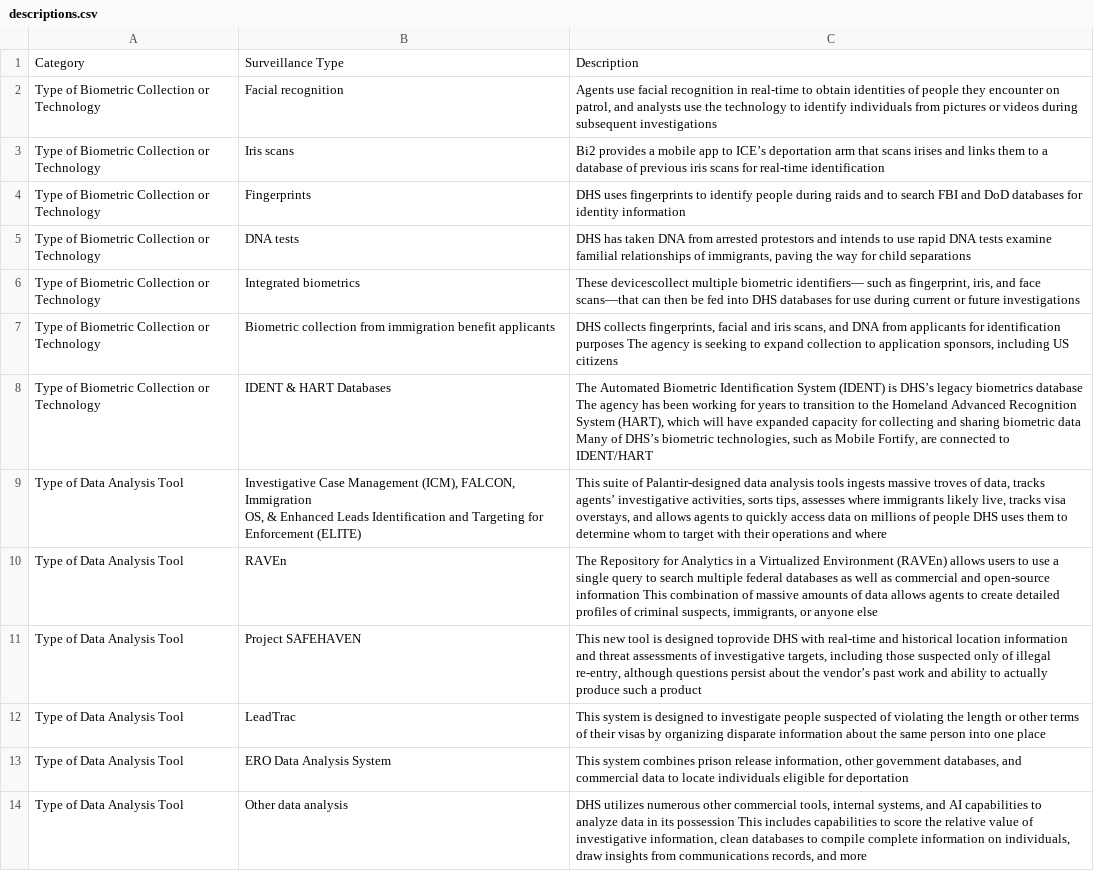
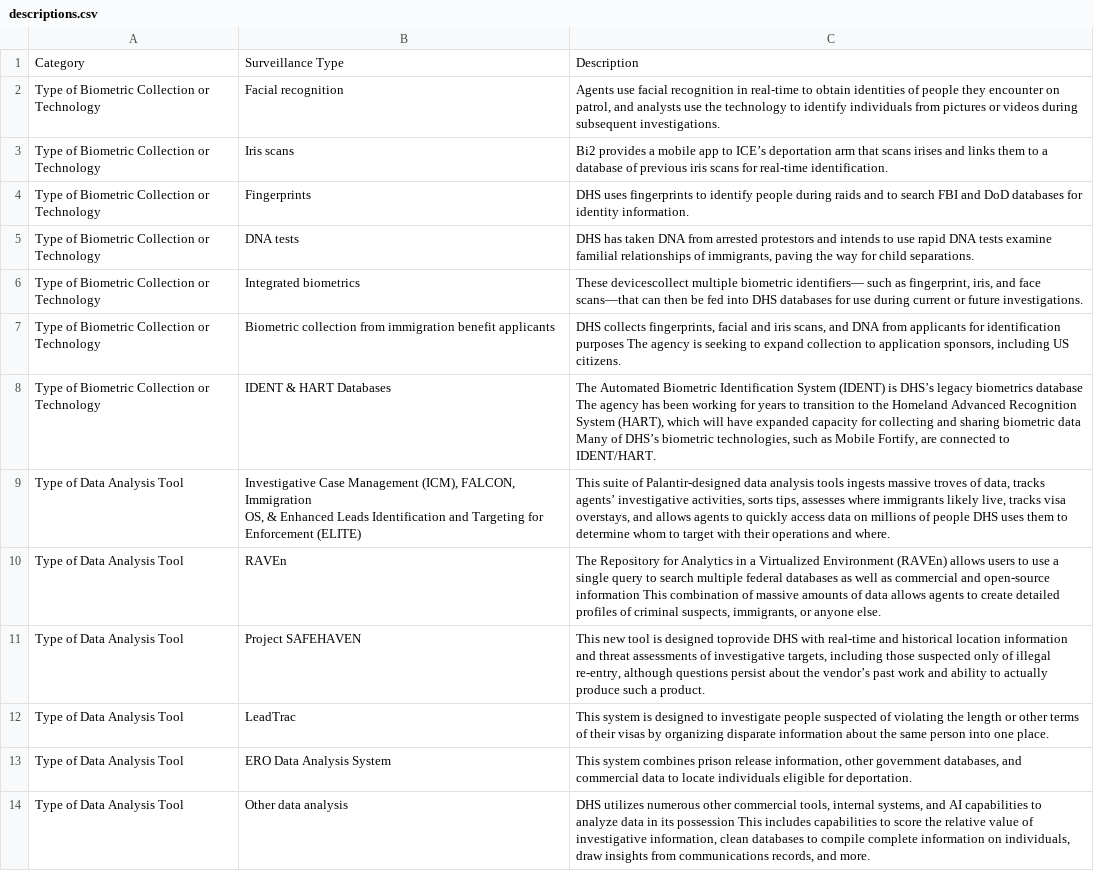
Before and after one commit to zhangj-brennan/DHS_surveillance_resource, a CSV file: descriptions.csv, drawn as a sheet; only a part is shown; the diff covers the shown part only; the diff names each change by its address in the sheet, - before the commit and + after, or states it on an @@ line.

```diff
--- a/descriptions.csv
+++ b/descriptions.csv
-C2: …during subsequent investigations
+C2: …during subsequent investigations.
-C3: …for real-time identification
+C3: …for real-time identification.
-C4: …for identity information
+C4: …for identity information.
-C5: …for child separations
+C5: …for child separations.
-C6: …or future investigations
+C6: …or future investigations.
-C7: …including US citizens
+C7: …including US citizens.
-C8: …connected to IDENT/HART
+C8: …connected to IDENT/HART.
-C9: …operations and where
+C9: …operations and where.
-C10: …or anyone else
+C10: …or anyone else.
-C11: …such a product
+C11: …such a product.
-C12: …into one place
+C12: …into one place.
-C13: …eligible for deportation
+C13: …eligible for deportation.
-C14: …records, and more
+C14: …records, and more.
```
Also changed, not shown: 12 edited cells elsewhere in this file, companies.csv, footnotes.csv, 4 other files.
